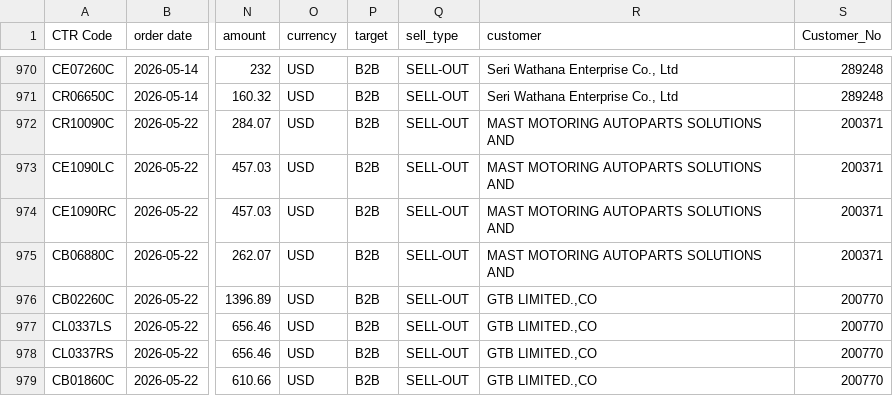
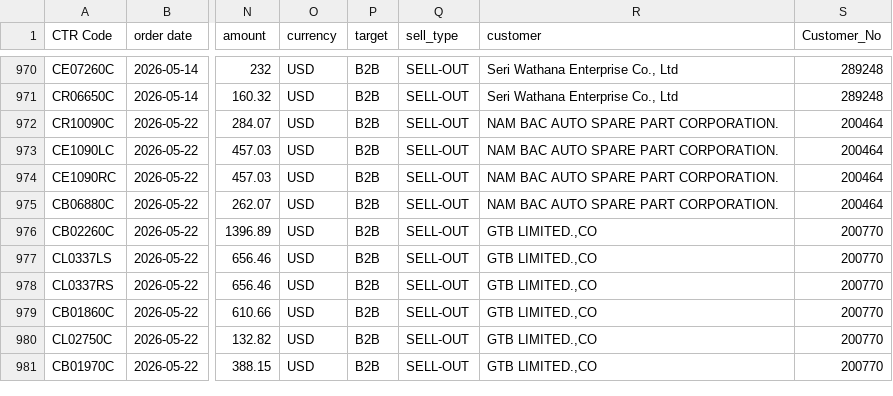
Before and after one commit to masterteamply-stack/choicekit-dashboard, a CSV file: orders.csv, drawn as a sheet; only a part is shown, gaps mark what is left out; the shorter side is filled out with more unchanged rows; the diff names each change by its address in the sheet, - before the commit and + after, or states it on an @@ line.

Commit message:
fix: 두 NAM BAC → 200464 통합 (MAST 원복)

```diff
--- a/orders.csv
+++ b/orders.csv
-R972:R975 (customer): MAST MOTORING AUTOPARTS SOLUTIONS AND
+R972:R975 (customer): NAM BAC AUTO SPARE PART CORPORATION.
-S972:S975 (Customer_No): 200371
+S972:S975 (Customer_No): 200464
```
